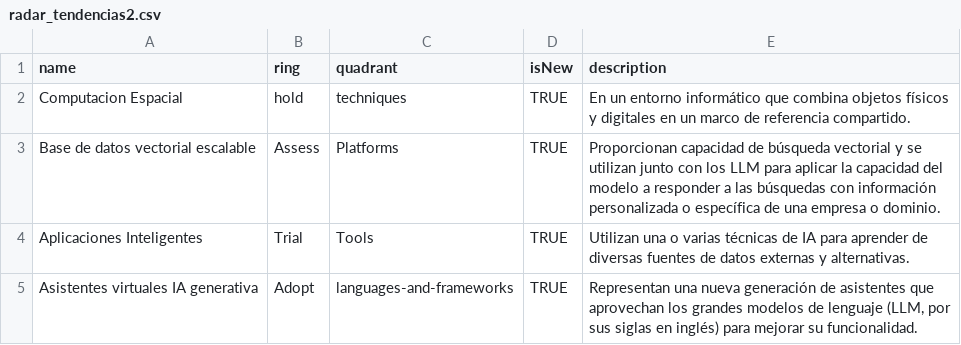
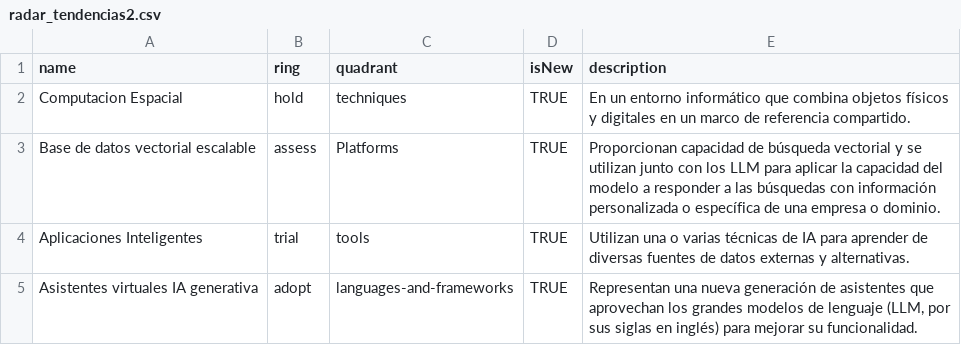
Before and after one commit to MiguelRedondoNunez/tech_radar_byco, a CSV file: radar_tendencias2.csv, drawn as a sheet.

Commit message:
Update radar_tendencias2.csv

```diff
--- a/radar_tendencias2.csv
+++ b/radar_tendencias2.csv
@@ -2,4 +2,4 @@ name,ring,quadrant,isNew,description
 Computacion Espacial,hold,techniques,TRUE,"En un entorno informático que combina objetos físicos y digitales en un marco de referencia compartido."
-Base de datos vectorial escalable,Assess,Platforms,TRUE,"Proporcionan capacidad de búsqueda vectorial y se utilizan junto con los LLM para aplicar la capacidad del modelo a responder a las búsquedas con información personalizada o específica de una empresa o dominio."
-Aplicaciones Inteligentes,Trial,Tools,TRUE,"Utilizan una o varias técnicas de IA para aprender de diversas fuentes de datos externas y alternativas."
-Asistentes virtuales IA generativa,Adopt,languages-and-frameworks,TRUE,"Representan una nueva generación de asistentes que aprovechan los grandes modelos de lenguaje (LLM, por sus siglas en inglés) para mejorar su funcionalidad."
+Base de datos vectorial escalable,assess,Platforms,TRUE,"Proporcionan capacidad de búsqueda vectorial y se utilizan junto con los LLM para aplicar la capacidad del modelo a responder a las búsquedas con información personalizada o específica de una empresa o dominio."
+Aplicaciones Inteligentes,trial,tools,TRUE,"Utilizan una o varias técnicas de IA para aprender de diversas fuentes de datos externas y alternativas."
+Asistentes virtuales IA generativa,adopt,languages-and-frameworks,TRUE,"Representan una nueva generación de asistentes que aprovechan los grandes modelos de lenguaje (LLM, por sus siglas en inglés) para mejorar su funcionalidad."
```
